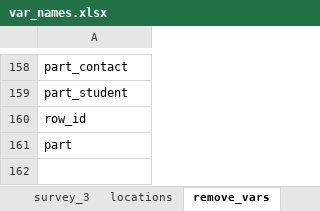
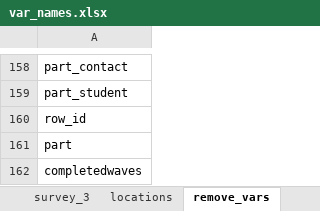
Before and after one commit to jarvisc1/comix_data_clean, an Excel workbook: codebook/var_names.xlsx, sheet remove_vars, drawn as a sheet; only a part is shown, gaps mark what is left out; values as stored, in another font and other column widths than the file's, no borders; the diff names each change by its address in the sheet, - before the commit and + after, or states it on an @@ line.

```diff
--- a/codebook/var_names.xlsx (sheet remove_vars)
+++ b/codebook/var_names.xlsx (sheet remove_vars)
+row 162: completedwaves
```
Also changed, not shown: sheet survey_3, other sheet tabs.
